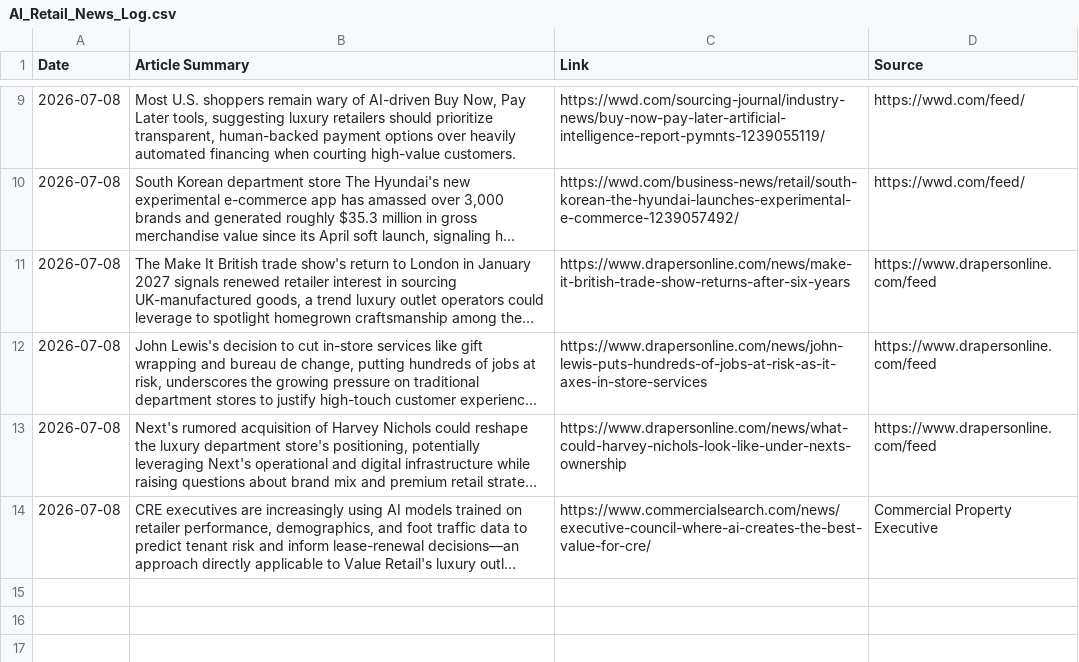
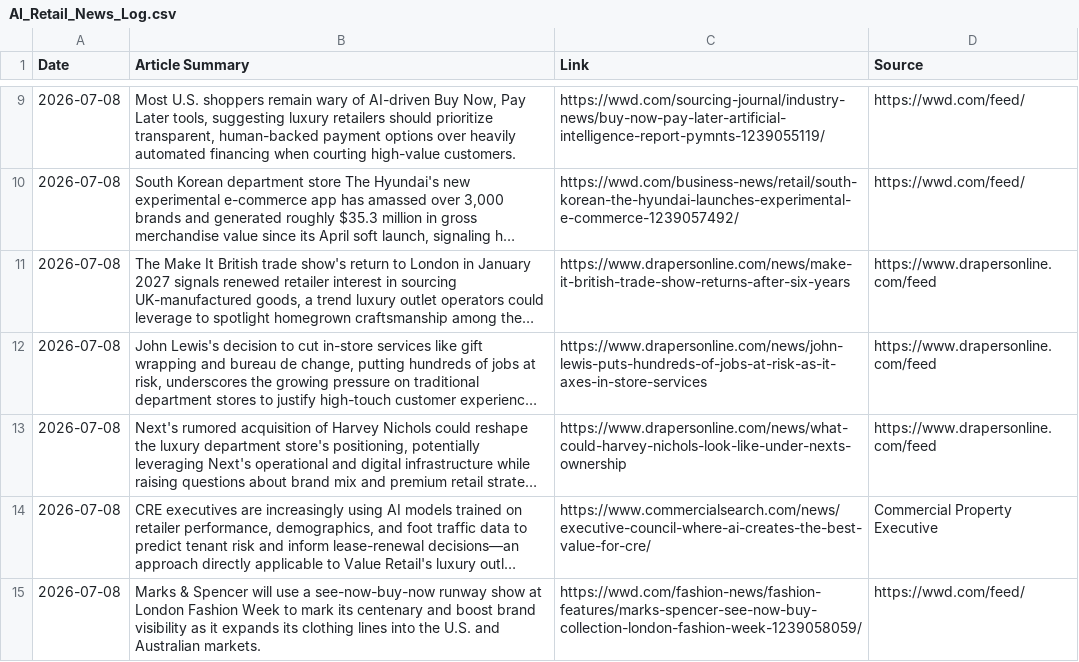
Before and after one commit to aditbanta/ai-retail-news-tracker, a CSV file: AI_Retail_News_Log.csv, drawn as a sheet; only a part is shown, gaps mark what is left out; long unchanged cells end in …; the diff names each change by its address in the sheet, - before the commit and + after, or states it on an @@ line.

```diff
--- a/AI_Retail_News_Log.csv
+++ b/AI_Retail_News_Log.csv
+row 15: 2026-07-08 | Marks & Spencer will use a see-now-buy-now runway show at London Fashion Week to mark its centenary and boost brand visibility as it expands its clothing lines into the U.S. and Australian markets. | https://wwd.com/fashion-news/fashion-features/marks-spencer-see-now-buy-collection-london-fashion-week-1239058059/ | https://wwd.com/feed/
```
Also changed, not shown: 2 other files.
